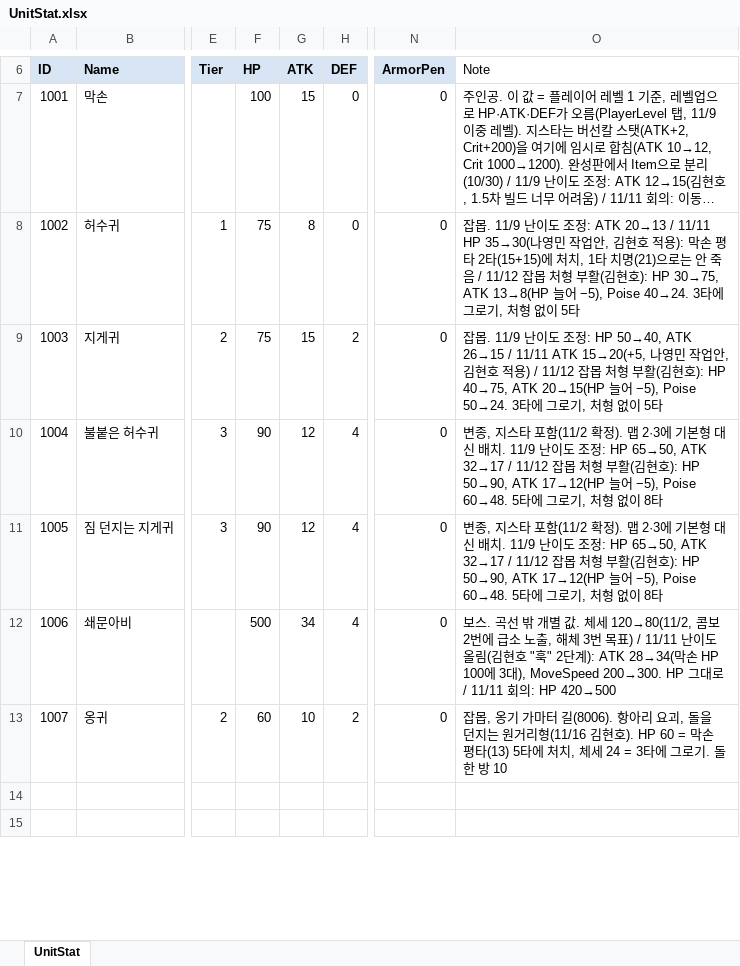
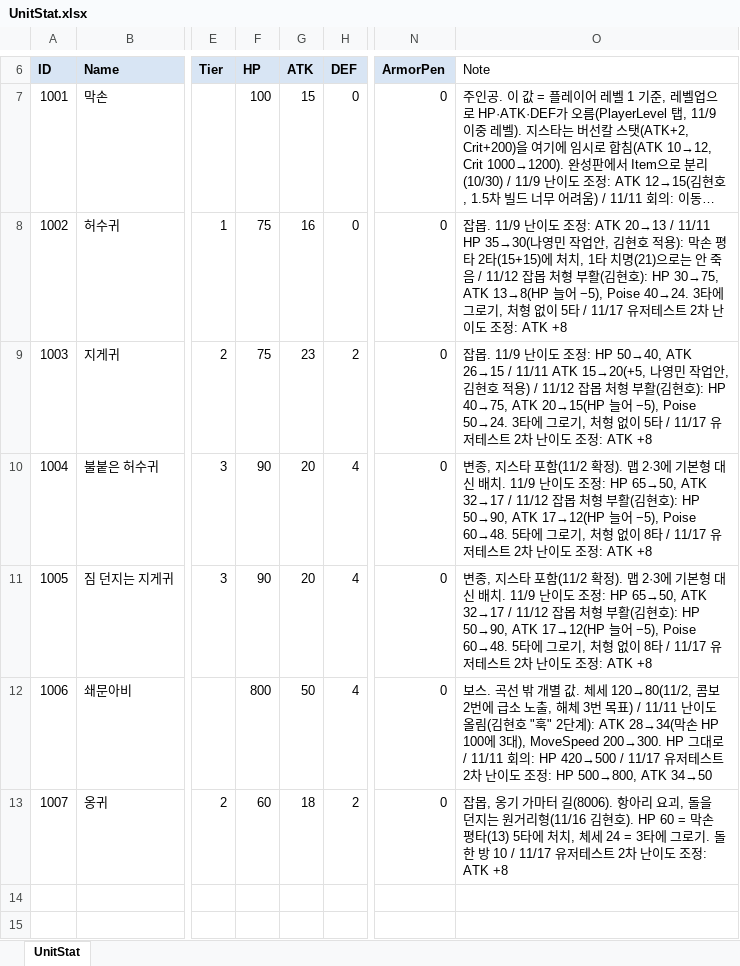
Before and after one commit to hyunho9228-web/DataSheet, an Excel workbook: tables/UnitStat.xlsx, sheet UnitStat, drawn as a sheet; only a part is shown, gaps mark what is left out; long unchanged cells end in …; values as stored, in another font and other column widths than the file's, no borders; the diff names each change by its address in the sheet, - before the commit and + after, or states it on an @@ line.

```diff
--- a/tables/UnitStat.xlsx (sheet UnitStat)
+++ b/tables/UnitStat.xlsx (sheet UnitStat)
-G8 (ATK): 8
+G8 (ATK): 16
-O8 (Note): …이 5타
+O8 (Note): …이 5타 / 11/17 유저테스트 2차 난이도 조정: ATK +8
-G9 (ATK): 15
+G9 (ATK): 23
-O9 (Note): …이 5타
+O9 (Note): …이 5타 / 11/17 유저테스트 2차 난이도 조정: ATK +8
-G10:G11 (ATK): 12
+G10:G11 (ATK): 20
-O10:O11 (Note): …이 8타
+O10:O11 (Note): …이 8타 / 11/17 유저테스트 2차 난이도 조정: ATK +8
-F12 (HP): 500
+F12 (HP): 800
-G12 (ATK): 34
+G12 (ATK): 50
-O12 (Note): …의: HP 420→500
+O12 (Note): …의: HP 420→500 / 11/17 유저테스트 2차 난이도 조정: HP 500→800, ATK 34→50
-G13 (ATK): 10
+G13 (ATK): 18
-O13 (Note): …방 10
+O13 (Note): …방 10 / 11/17 유저테스트 2차 난이도 조정: ATK +8
```
Also changed, not shown: tables/UnitState.xlsx.
